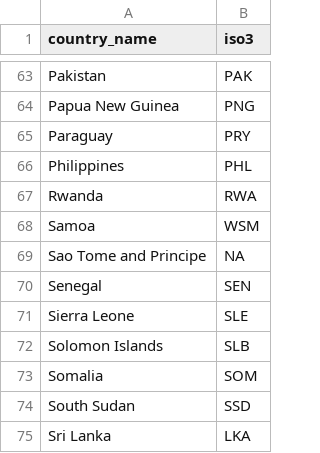
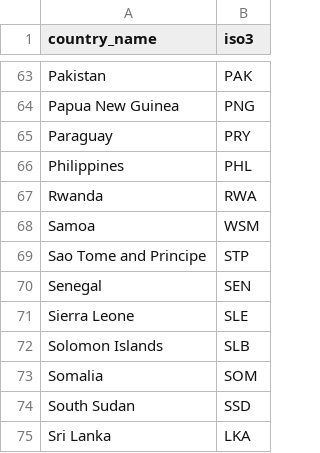
Before and after one commit to luiscape/whdt-table, a CSV file: table/list_of_countries.csv, drawn as a sheet; only a part is shown, gaps mark what is left out; the diff covers the shown part only.

```diff
--- a/table/list_of_countries.csv
+++ b/table/list_of_countries.csv
@@ -69 +69 @@
-"Sao Tome and Principe",NA
+Sao Tome and Principe,STP
```
Also changed, not shown: 2 added rows, 2 removed rows and 4 edited cells elsewhere in this file, table/list_of_indicators.csv, 13 other files.
